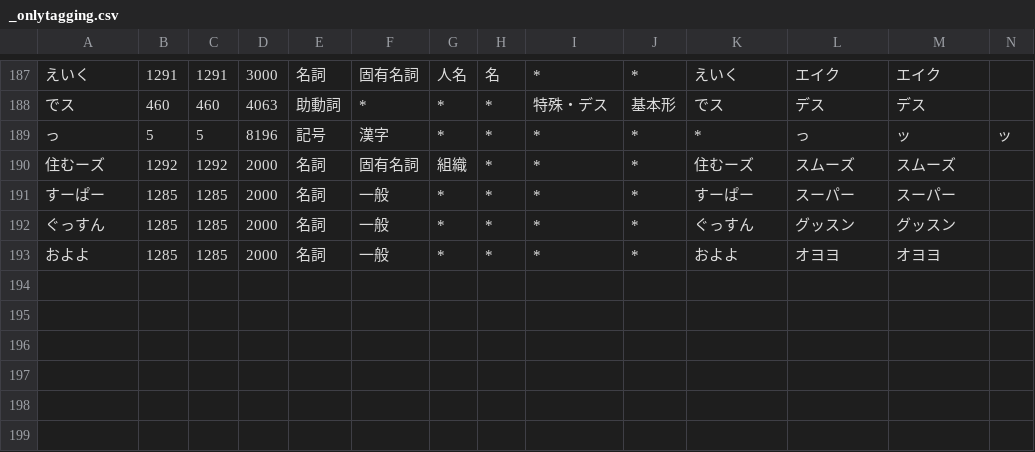
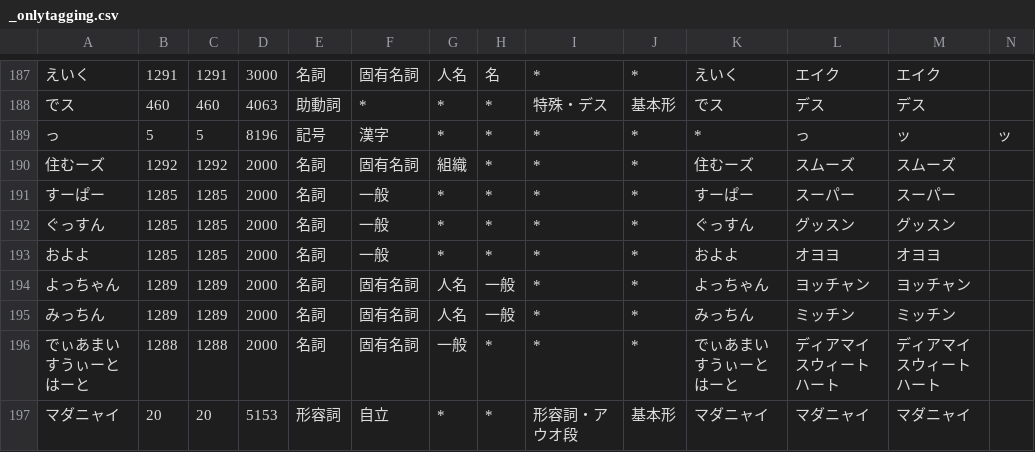
Before and after one commit to millimoji/ribbon, a CSV file: tools/script/_onlytagging.csv, drawn as a sheet; only a part is shown, gaps mark what is left out.

```diff
--- a/tools/script/_onlytagging.csv
+++ b/tools/script/_onlytagging.csv
@@ -193 +193,5 @@
 およよ,1285,1285,2000,名詞,一般,*,*,*,*,およよ,オヨヨ,オヨヨ
+よっちゃん,1289,1289,2000,名詞,固有名詞,人名,一般,*,*,よっちゃん,ヨッチャン,ヨッチャン
+みっちん,1289,1289,2000,名詞,固有名詞,人名,一般,*,*,みっちん,ミッチン,ミッチン
+でぃあまいすうぃーとはーと,1288,1288,2000,名詞,固有名詞,一般,*,*,*,でぃあまいすうぃーとはーと,ディアマイスウィートハート,ディアマイスウィートハート
+マダニャイ,20,20,5153,形容詞,自立,*,*,形容詞・アウオ段,基本形,マダニャイ,マダニャイ,マダニャイ
```
Also changed, not shown: 2 other files.
